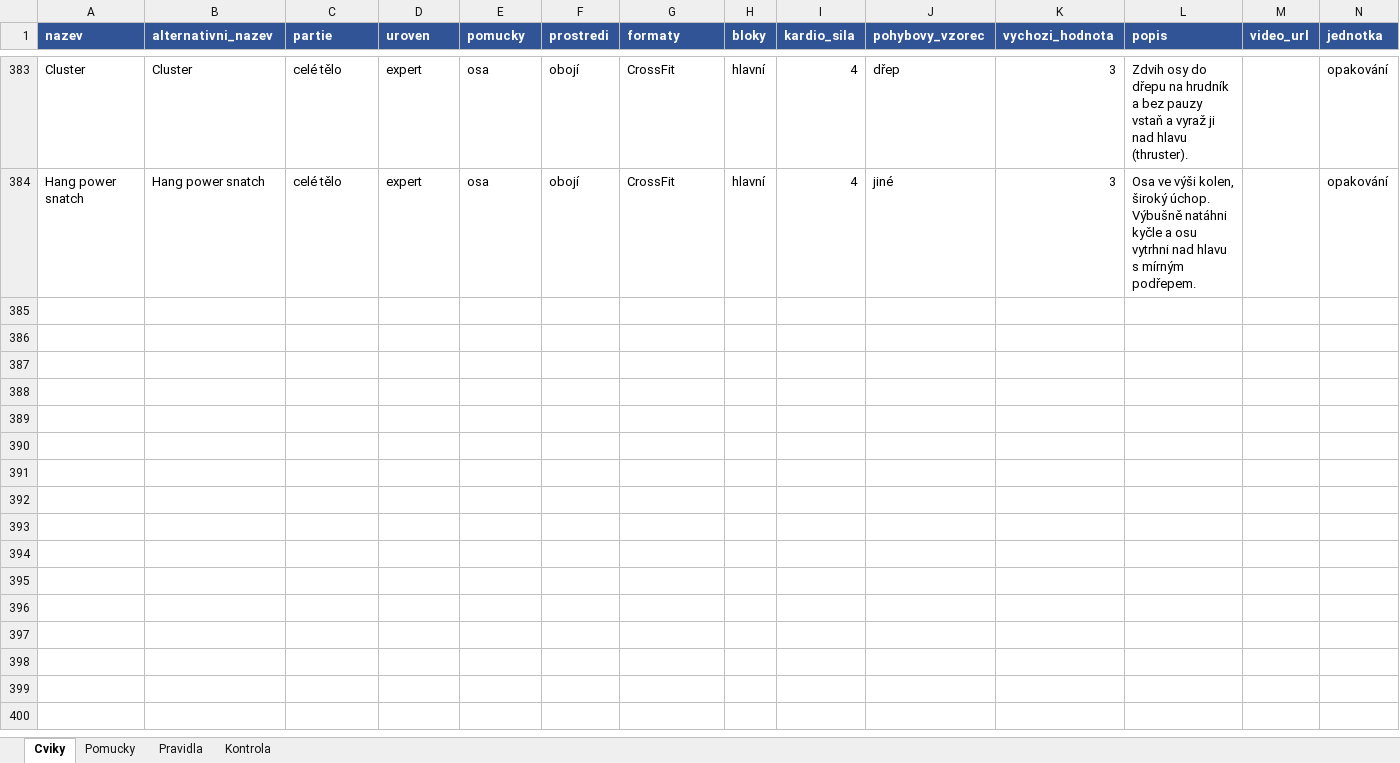
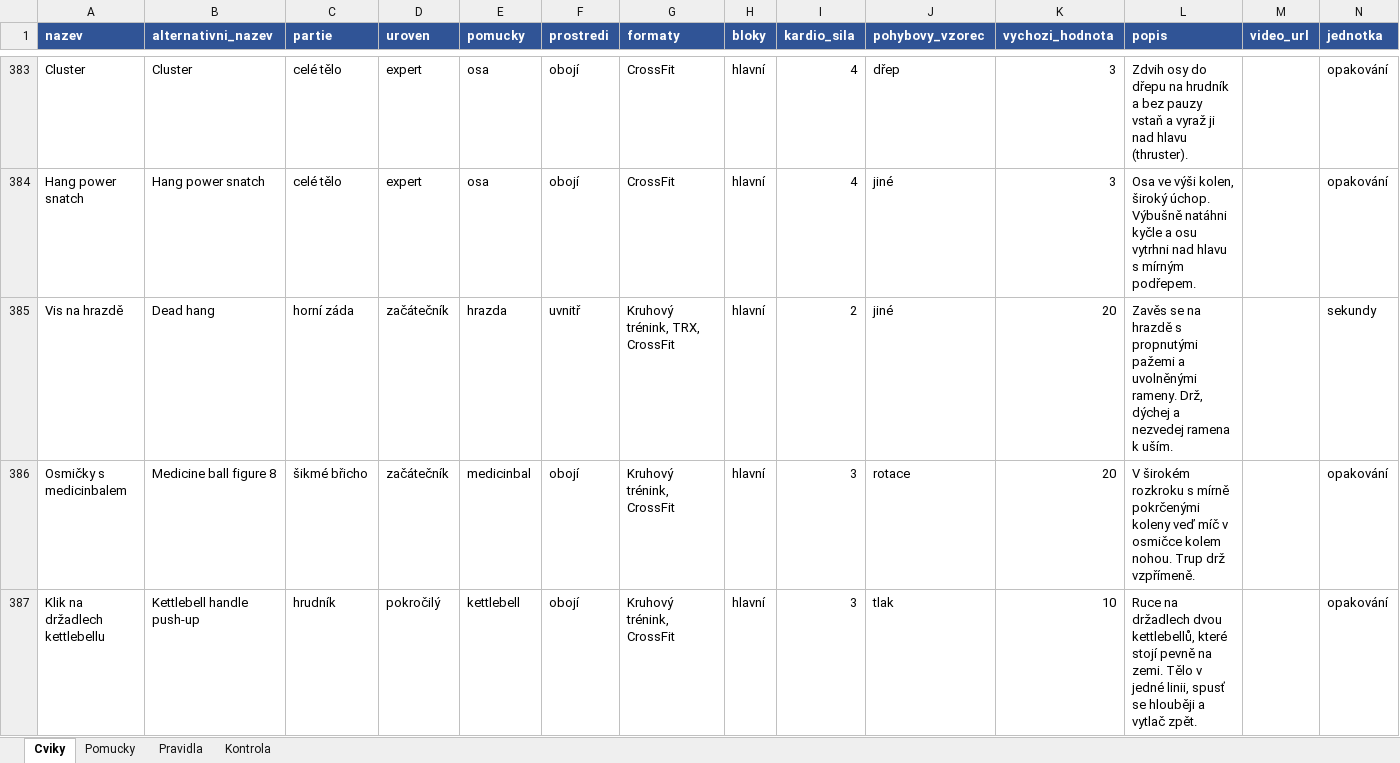
Before and after one commit to Filipisready/EFGEN, an Excel workbook: docs/cviky_import.xlsx, sheet Cviky, drawn as a sheet; only a part is shown, gaps mark what is left out; values as stored, in another font and other column widths than the file's, no borders; the diff names each change by its address in the sheet, - before the commit and + after, or states it on an @@ line.

```diff
--- a/docs/cviky_import.xlsx (sheet Cviky)
+++ b/docs/cviky_import.xlsx (sheet Cviky)
+row 385: Vis na hrazdě | Dead hang | horní záda | začátečník | hrazda | uvnitř | Kruhový trénink, TRX, CrossFit | hlavní | 2 | jiné | 20 | Zavěs se na hrazdě s propnutými pažemi a uvolněnými rameny. Drž, dýchej a nezvedej ramena k uším. |  | sekundy
+row 386: Osmičky s medicinbalem | Medicine ball figure 8 | šikmé břicho | začátečník | medicinbal | obojí | Kruhový trénink, CrossFit | hlavní | 3 | rotace | 20 | V širokém rozkroku s mírně pokrčenými koleny veď míč v osmičce kolem nohou. Trup drž vzpřímeně. |  | opakování
+row 387: Klik na držadlech kettlebellu | Kettlebell handle push-up | hrudník | pokročilý | kettlebell | obojí | Kruhový trénink, CrossFit | hlavní | 3 | tlak | 10 | Ruce na držadlech dvou kettlebellů, které stojí pevně na zemi. Tělo v jedné linii, spusť se hlouběji a vytlač zpět. |  | opakování
```
Also changed, not shown: 4 other files.
